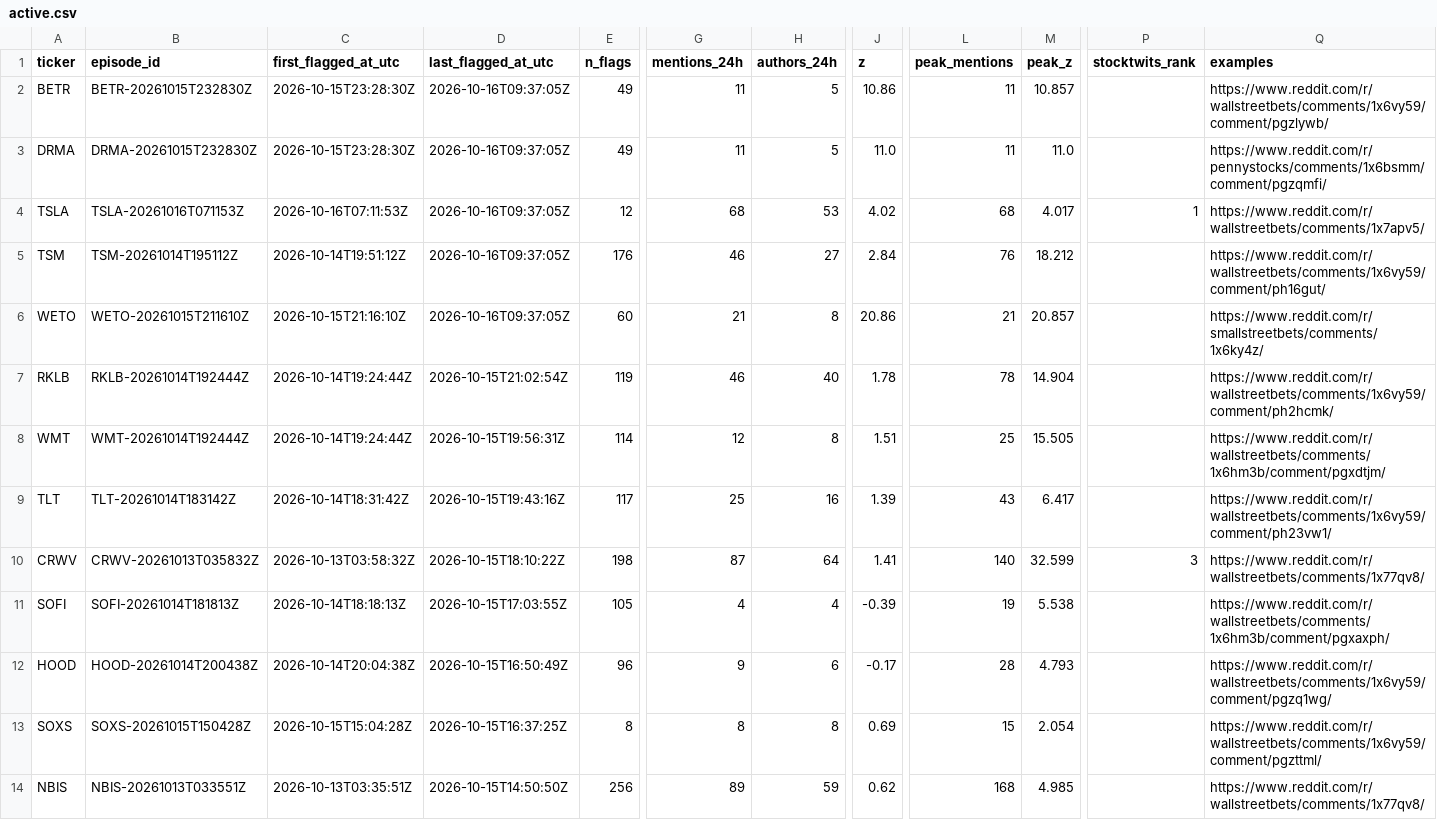
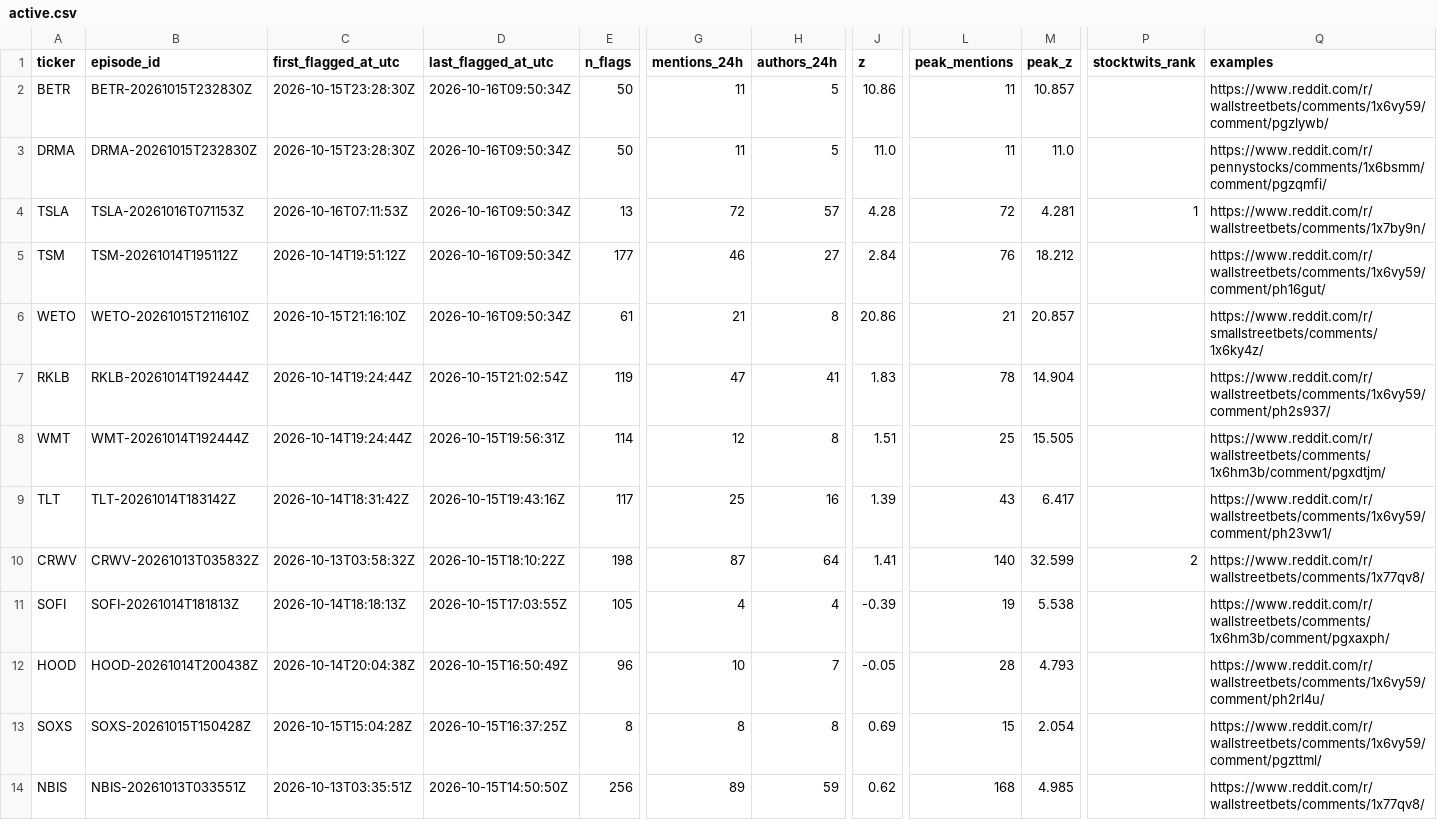
Before and after one commit to ShouvikRaj/pump-dump-detector, a CSV file: candidates/active.csv, drawn as a sheet; only a part is shown, gaps mark what is left out; the diff names each change by its address in the sheet, - before the commit and + after, or states it on an @@ line.

```diff
--- a/candidates/active.csv
+++ b/candidates/active.csv
-D2:D6 (last_flagged_at_utc): 2026-10-16T09:37:05Z
+D2:D6 (last_flagged_at_utc): 2026-10-16T09:50:34Z
-E2:E3 (n_flags): 49
+E2:E3 (n_flags): 50
-E4 (n_flags): 12
+E4 (n_flags): 13
-G4 (mentions_24h): 68
+G4 (mentions_24h): 72
-H4 (authors_24h): 53
+H4 (authors_24h): 57
-J4 (z): 4.02
+J4 (z): 4.28
-L4 (peak_mentions): 68
+L4 (peak_mentions): 72
-M4 (peak_z): 4.017
+M4 (peak_z): 4.281
-Q4 (examples): https://www.reddit.com/r/wallstreetbets/comments/1x7apv5/
+Q4 (examples): https://www.reddit.com/r/wallstreetbets/comments/1x7by9n/
-E5 (n_flags): 176
+E5 (n_flags): 177
-E6 (n_flags): 60
+E6 (n_flags): 61
-G7 (mentions_24h): 46
+G7 (mentions_24h): 47
-H7 (authors_24h): 40
+H7 (authors_24h): 41
-J7 (z): 1.78
+J7 (z): 1.83
-Q7 (examples): https://www.reddit.com/r/wallstreetbets/comments/1x6vy59/comment/ph2hcmk/
+Q7 (examples): https://www.reddit.com/r/wallstreetbets/comments/1x6vy59/comment/ph2s937/
-P10 (stocktwits_rank): 3
+P10 (stocktwits_rank): 2
-G12 (mentions_24h): 9
+G12 (mentions_24h): 10
-H12 (authors_24h): 6
+H12 (authors_24h): 7
-J12 (z): -0.17
+J12 (z): -0.05
-Q12 (examples): https://www.reddit.com/r/wallstreetbets/comments/1x6vy59/comment/pgzq1wg/
+Q12 (examples): https://www.reddit.com/r/wallstreetbets/comments/1x6vy59/comment/ph2rl4u/
```
Also changed, not shown: 5 other files.
